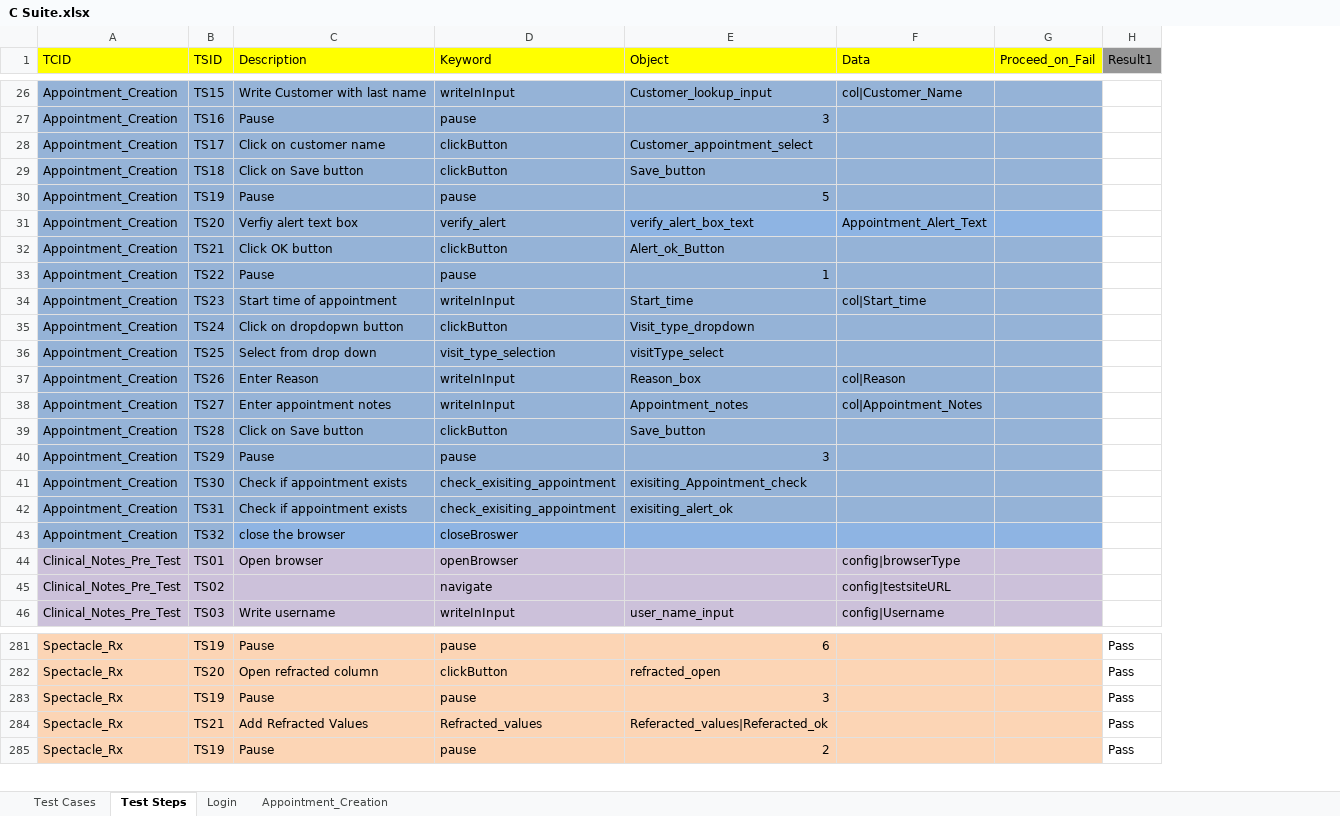
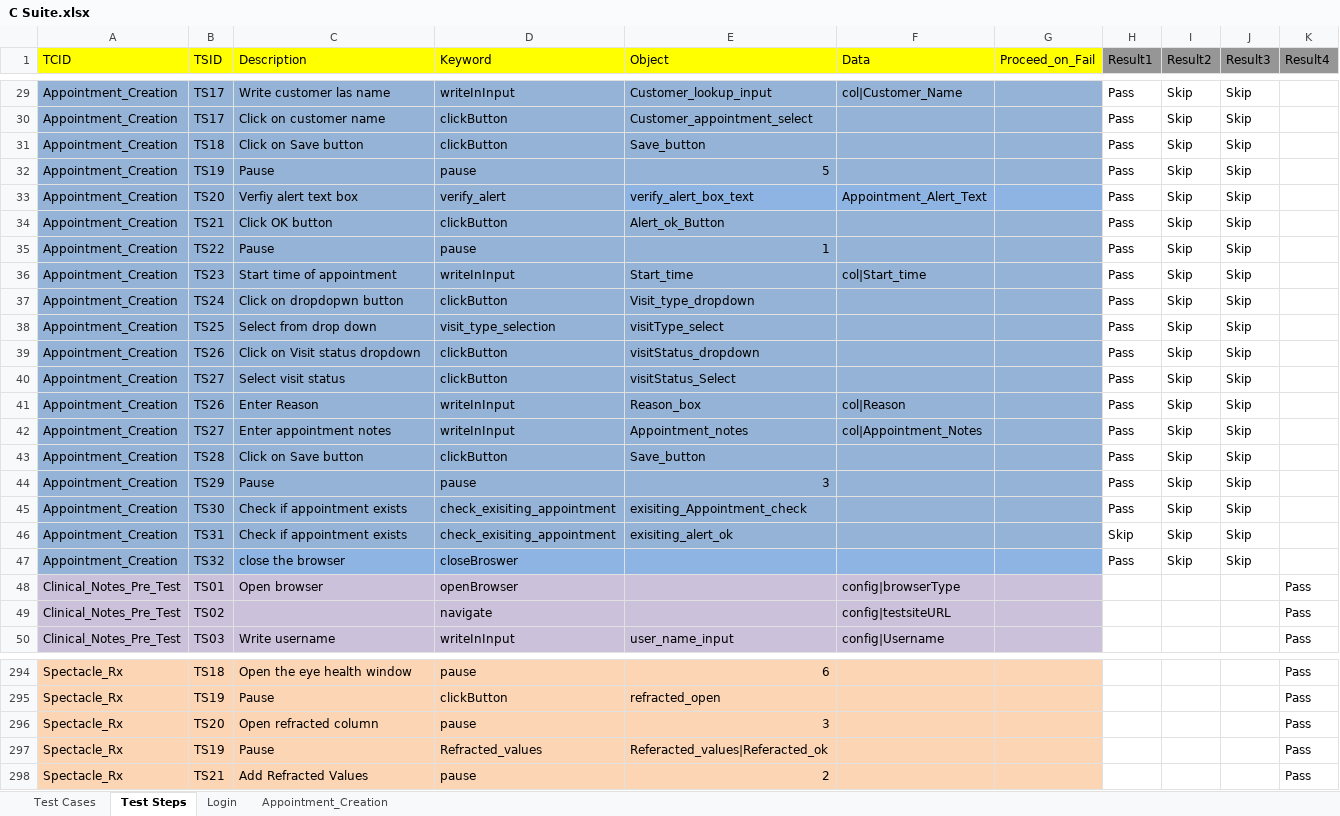
Before and after one commit to geek-boy-26/hybrid_project_spec, an Excel workbook: bin/com/qtpselenium/xls/C Suite.xlsx, sheet Test Steps, drawn as a sheet; only a part is shown, gaps mark what is left out; values as stored, in another font and other column widths than the file's, no borders; removed rows and columns are numbered as before the commit, all else as after; the diff covers the shown part only; the diff names each change by its address in the sheet, - before the commit and + after, or states it on an @@ line.

```diff
--- a/bin/com/qtpselenium/xls/C Suite.xlsx (sheet Test Steps)
+++ b/bin/com/qtpselenium/xls/C Suite.xlsx (sheet Test Steps)
+column I (Result2), rows 29-38: all Skip; rows 41-47: all Skip
+column J (Result3), rows 29-38: all Skip; rows 41-47: all Skip
+column K (Result4), rows 48-50: all Pass; rows 294-298: all Pass
-B29 (TSID): TS15
+B29 (TSID): TS17
-C29 (Description): Write Customer with last name
+C29 (Description): Write customer las name
-H29 (Result1): (empty)
+H29 (Result1): Pass
-row 27: Appointment_Creation | TS16 | Pause | pause | 3
-H30:H38 (Result1): (empty)
+H30:H38 (Result1): Pass
+row 39: Appointment_Creation | TS26 | Click on Visit status dropdown | clickButton | visitStatus_dropdown |  |  | Pass | Skip | Skip
+row 40: Appointment_Creation | TS27 | Select visit status | clickButton | visitStatus_Select |  |  | Pass | Skip | Skip
-H41:H45 (Result1): (empty)
+H41:H45 (Result1): Pass
-H46 (Result1): (empty)
+H46 (Result1): Skip
-H47 (Result1): (empty)
+H47 (Result1): Pass
-B294 (TSID): TS19
+B294 (TSID): TS18
-C294 (Description): Pause
+C294 (Description): Open the eye health window
-H294:H298 (Result1): Pass
+H294:H298 (Result1): (empty)
-B295 (TSID): TS20
+B295 (TSID): TS19
-C295 (Description): Open refracted column
+C295 (Description): Pause
-B296 (TSID): TS19
+B296 (TSID): TS20
-C296 (Description): Pause
+C296 (Description): Open refracted column
-B297 (TSID): TS21
+B297 (TSID): TS19
-C297 (Description): Add Refracted Values
+C297 (Description): Pause
-B298 (TSID): TS19
+B298 (TSID): TS21
-C298 (Description): Pause
+C298 (Description): Add Refracted Values
```
Also changed, not shown: other rows of this sheet, sheet Test Cases, src/com/qtpselenium/xls/C Suite.xlsx, 12 other files.
